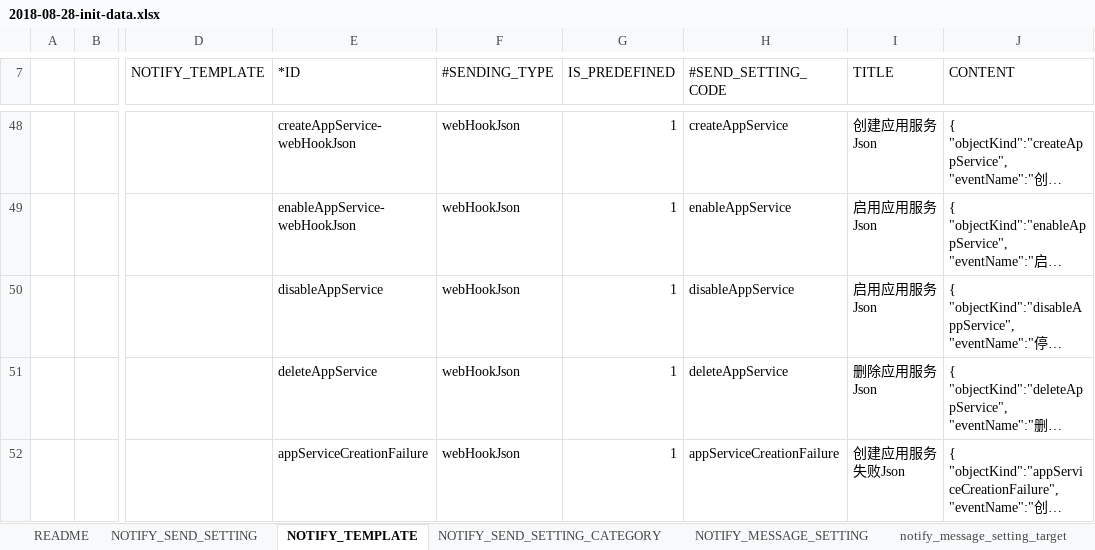
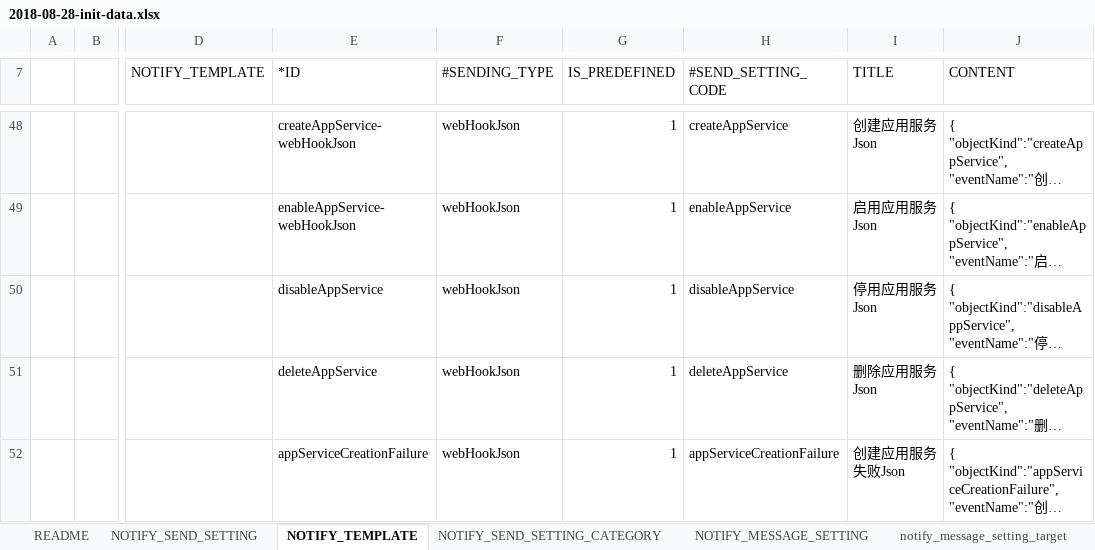
Before and after one commit to open-hand/choerodon-front-notify, an Excel workbook: src/main/resources/script/db/2018-08-28-init-data.xlsx, sheet NOTIFY_TEMPLATE, drawn as a sheet; only a part is shown, gaps mark what is left out; long unchanged cells end in …; values as stored, in another font and other column widths than the file's, no borders; the diff covers the shown part only; the diff names each change by its address in the sheet, - before the commit and + after, or states it on an @@ line.

Commit message:
[FIX]修改模板

```diff
--- a/src/main/resources/script/db/2018-08-28-init-data.xlsx (sheet NOTIFY_TEMPLATE)
+++ b/src/main/resources/script/db/2018-08-28-init-data.xlsx (sheet NOTIFY_TEMPLATE)
-I50 (TITLE): 启用应用服务Json
+I50 (TITLE): 停用应用服务Json
```
Also changed, not shown: 1 edited cell elsewhere in this sheet.
